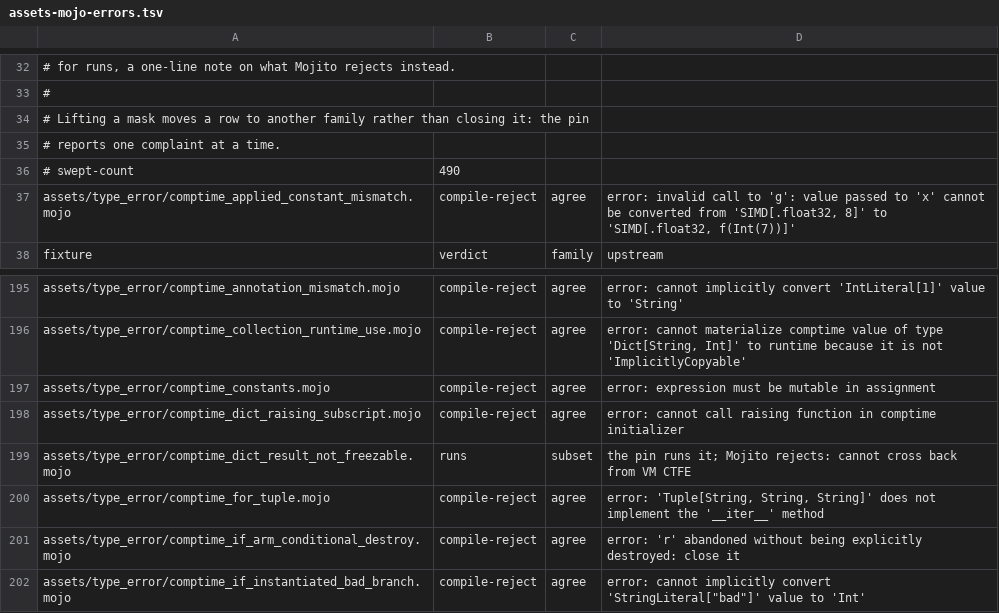
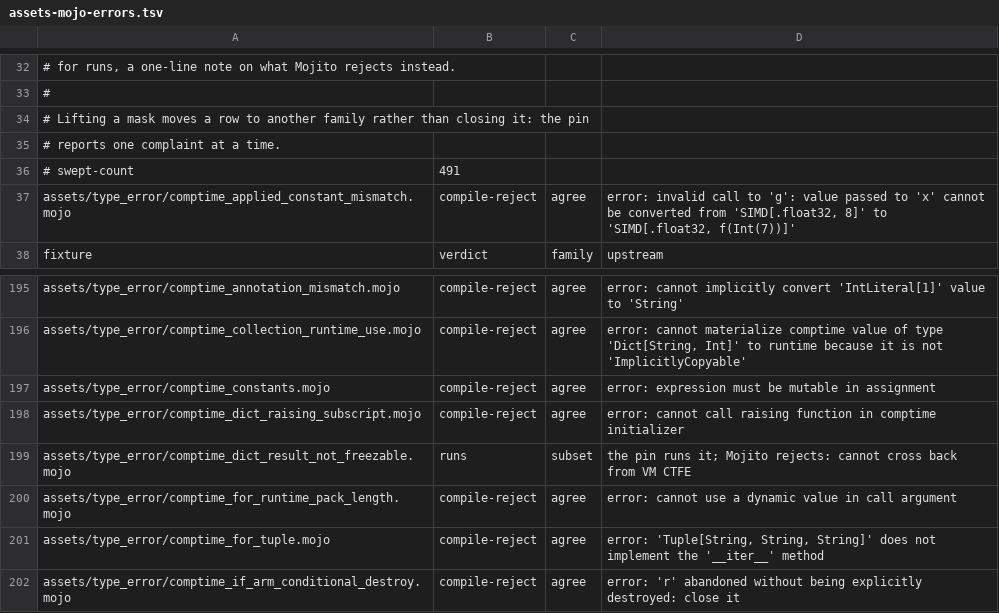
Before and after one commit to bpr/mojito, a TSV file: conformance/assets-mojo-errors.tsv, drawn as a sheet; only a part is shown, gaps mark what is left out; the shorter side is filled out with more unchanged rows.

Commit message:
A def keyed on a type pack is now served by its template when its collector is read and its body neither spreads the pack nor binds an element's type under the loop: the checker types the body once with each element the dependent Ts[i] and the pack's length a parameter expression, MIR carries the pack binder and the loop as themselves, and the elaborator binds the pack from each call and unrolls per instance. A runtime pack length as a compile-time bound now rejects as the pin rejects it.

```diff
--- a/conformance/assets-mojo-errors.tsv
+++ b/conformance/assets-mojo-errors.tsv
@@ -35,3 +35,3 @@
 # reports one complaint at a time.
-# swept-count	490
+# swept-count	491
 assets/type_error/comptime_applied_constant_mismatch.mojo	compile-reject	agree	error: invalid call to 'g': value passed to 'x' cannot be converted from 'SIMD[.float32, 8]' to 'SIMD[.float32, f(Int(7))]'
@@ -199,2 +199,3 @@ assets/type_error/comptime_dict_raising_subscript.mojo	compile-reject	agree	erro
 assets/type_error/comptime_dict_result_not_freezable.mojo	runs	subset	the pin runs it; Mojito rejects: cannot cross back from VM CTFE
+assets/type_error/comptime_for_runtime_pack_length.mojo	compile-reject	agree	error: cannot use a dynamic value in call argument
 assets/type_error/comptime_for_tuple.mojo	compile-reject	agree	error: 'Tuple[String, String, String]' does not implement the '__iter__' method
```
Also changed, not shown: conformance/assets-mojo-rejects.tsv, conformance/pliron-parity.tsv, 27 other files.
